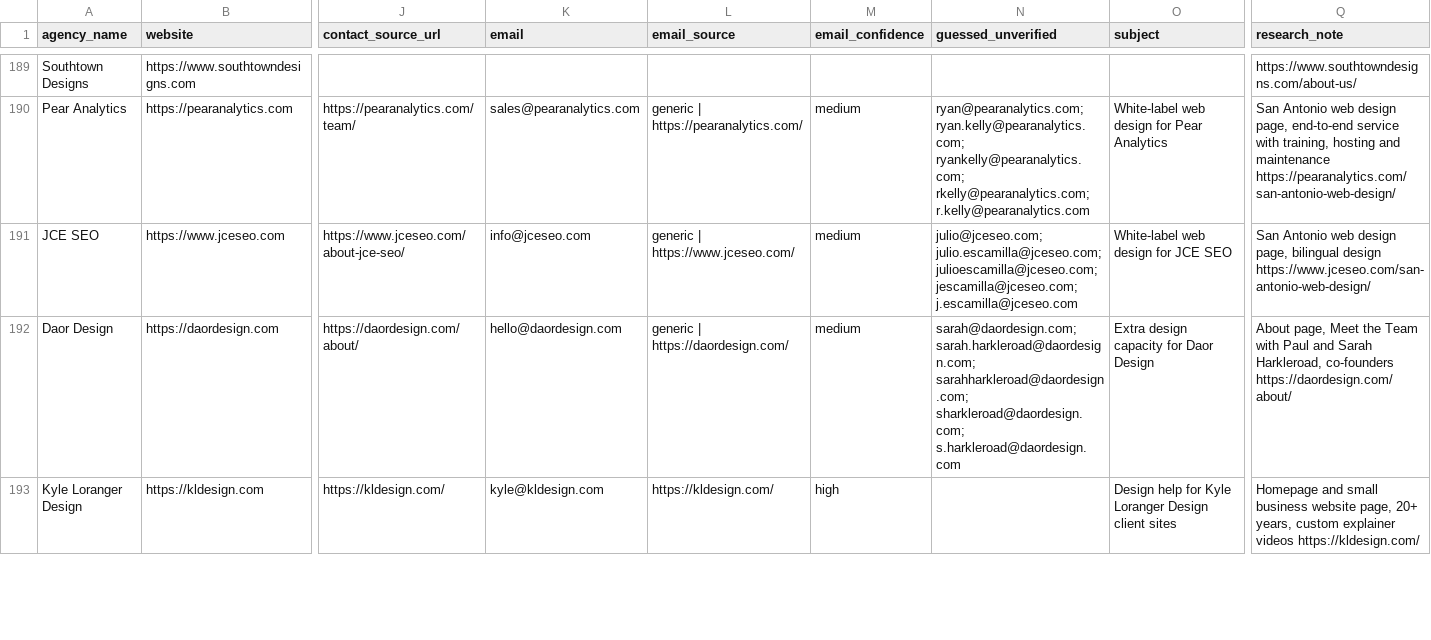
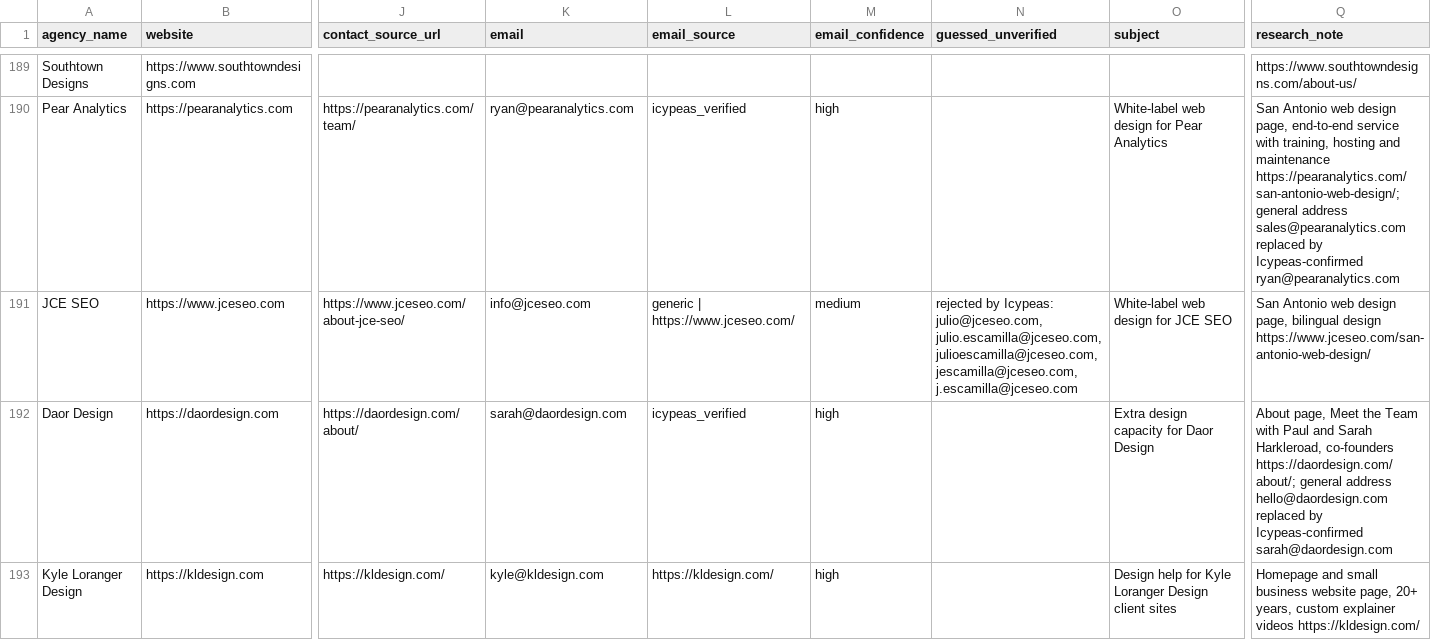
Before and after one commit to lukicdarjan23-ops/quincy-lou-cro, a CSV file: lead_research/leads.csv, drawn as a sheet; only a part is shown, gaps mark what is left out; the diff covers the shown part only; the diff names each change by its address in the sheet, - before the commit and + after, or states it on an @@ line.

```diff
--- a/lead_research/leads.csv
+++ b/lead_research/leads.csv
-K190 (email): sales@pearanalytics.com
+K190 (email): ryan@pearanalytics.com
-L190 (email_source): generic | https://pearanalytics.com/
+L190 (email_source): icypeas_verified
-M190 (email_confidence): medium
+M190 (email_confidence): high
-N190 (guessed_unverified): ryan@pearanalytics.com; ryan.kelly@pearanalytics.com; ryankelly@pearanalytics.com; rkelly@pearanalytics.com; r.kelly@pearanalytics.com
+N190 (guessed_unverified): (empty)
-Q190 (research_note): …and maintenance https://pearanalytics.com/san-antonio-web-design/
+Q190 (research_note): …and maintenance https://pearanalytics.com/san-antonio-web-design/; general address sales@pearanalytics.com replaced by Icypeas-confirmed ryan@pearanalytics.com
-N191 (guessed_unverified): julio@jceseo.com; julio.escamilla@jceseo.com; julioescamilla@jceseo.com; jescamilla@jceseo.com; j.escamilla@jceseo.com
+N191 (guessed_unverified): rejected by Icypeas: julio@jceseo.com, julio.escamilla@jceseo.com, julioescamilla@jceseo.com, jescamilla@jceseo.com, j.escamilla@jceseo.com
-K192 (email): hello@daordesign.com
+K192 (email): sarah@daordesign.com
-L192 (email_source): generic | https://daordesign.com/
+L192 (email_source): icypeas_verified
-M192 (email_confidence): medium
+M192 (email_confidence): high
-N192 (guessed_unverified): sarah@daordesign.com; sarah.harkleroad@daordesign.com; sarahharkleroad@daordesign.com; sharkleroad@daordesign.com; s.harkleroad@daordesign.com
+N192 (guessed_unverified): (empty)
-Q192 (research_note): …Harkleroad, co-founders https://daordesign.com/about/
+Q192 (research_note): …Harkleroad, co-founders https://daordesign.com/about/; general address hello@daordesign.com replaced by Icypeas-confirmed sarah@daordesign.com
```
Also changed, not shown: 134 edited cells elsewhere in this file, 3 other files.
